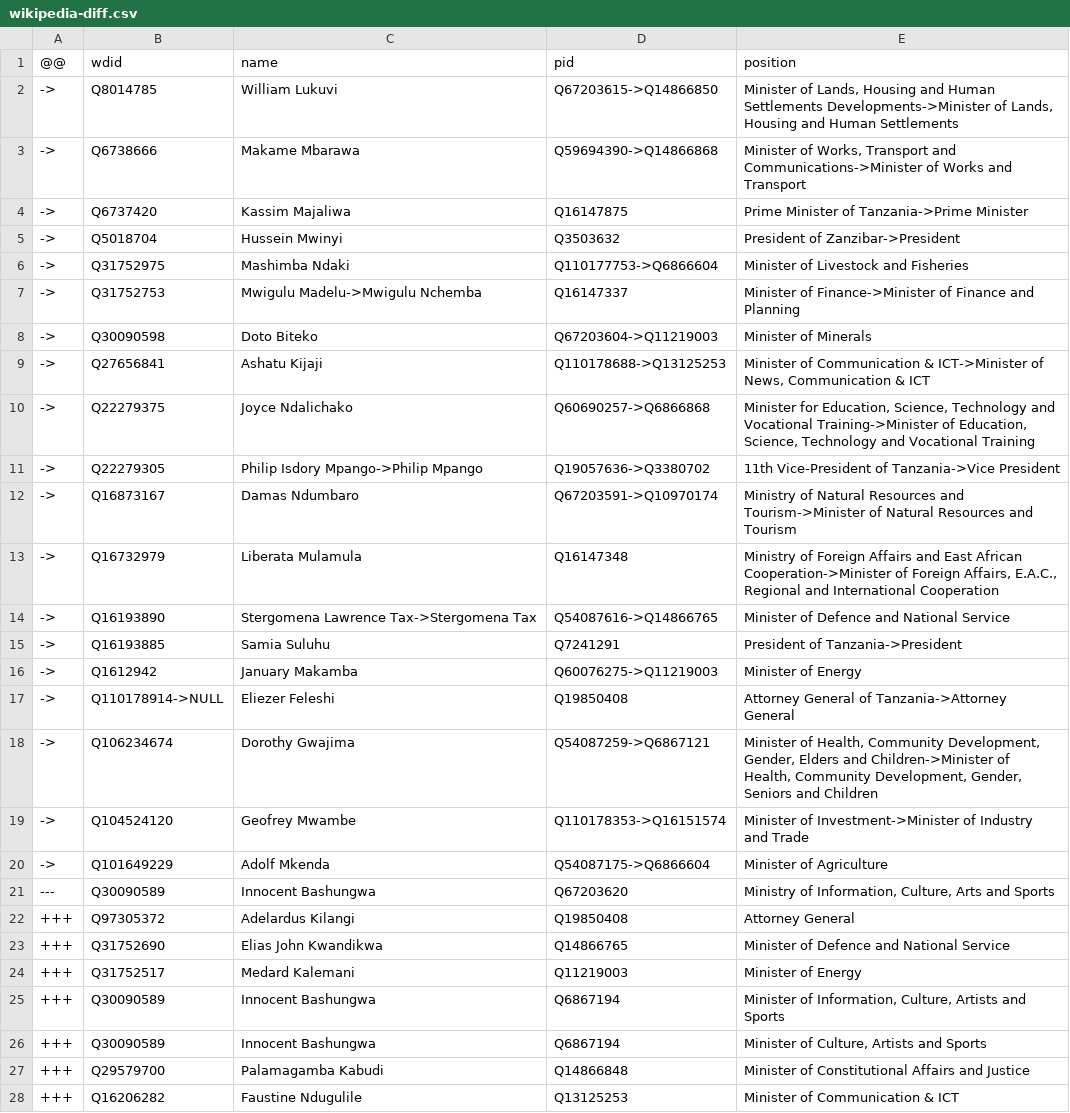
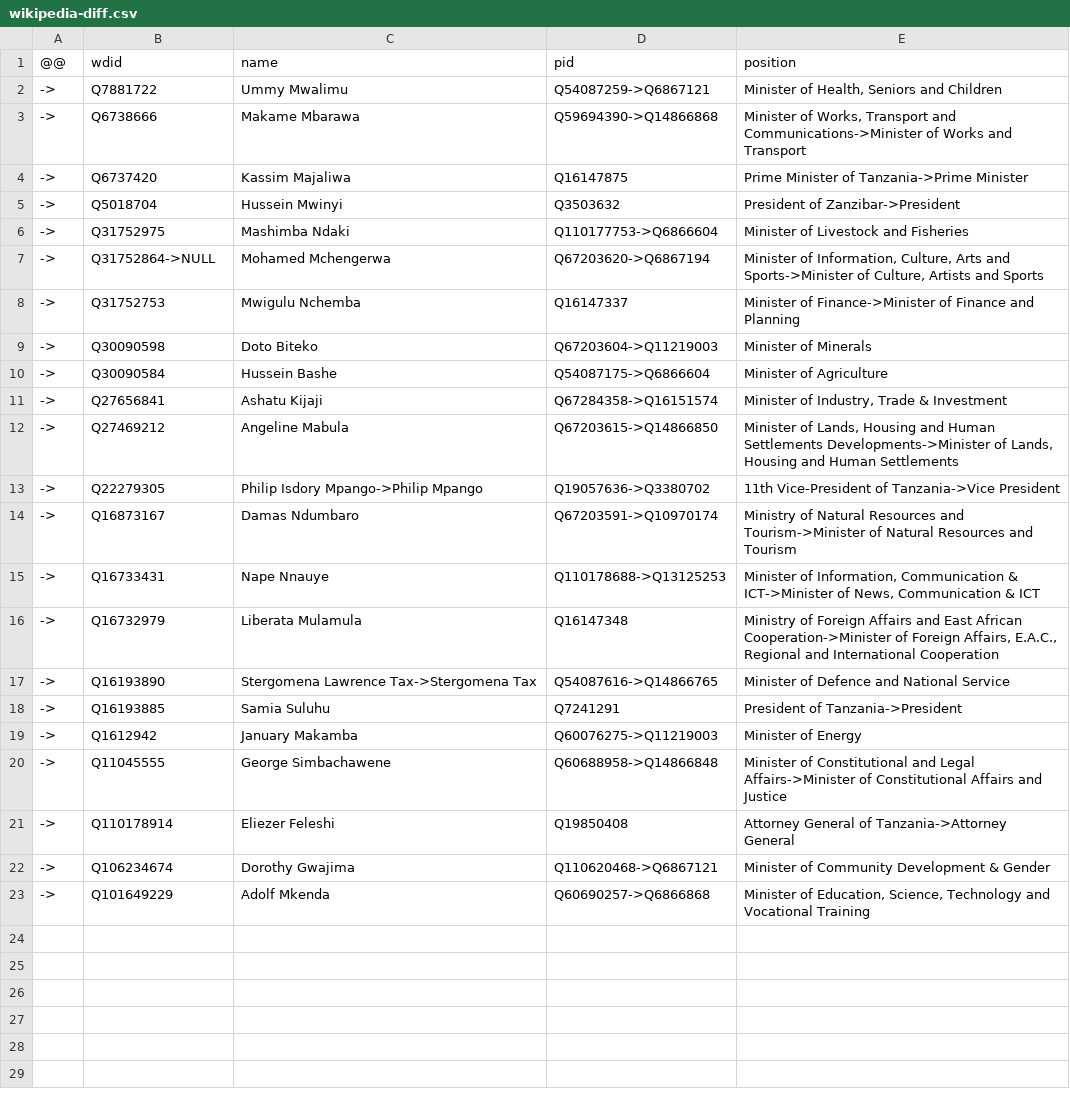
Before and after one commit to every-politician-scrapers/tanzania-ministers, a CSV file: data/wikipedia-diff.csv, drawn as a sheet; only a part is shown; the diff covers the shown part only.

```diff
--- a/data/wikipedia-diff.csv
+++ b/data/wikipedia-diff.csv
@@ -1,3 +1,3 @@
 @@,wdid,name,pid,position
-->,Q8014785,William Lukuvi,Q67203615->Q14866850,"Minister of Lands, Housing and Human Settlements Developments->Minister of Lands, Housing and Human Settlements"
+->,Q7881722,Ummy Mwalimu,Q54087259->Q6867121,"Minister of Health, Seniors and Children"
 ->,Q6738666,Makame Mbarawa,Q59694390->Q14866868,"Minister of Works, Transport and Communications->Minister of Works and Transport"
@@ -6,8 +6,11 @@
 ->,Q31752975,Mashimba Ndaki,Q110177753->Q6866604,Minister of Livestock and Fisheries
-->,Q31752753,Mwigulu Madelu->Mwigulu Nchemba,Q16147337,Minister of Finance->Minister of Finance and Planning
+->,Q31752864->NULL,Mohamed Mchengerwa,Q67203620->Q6867194,"Minister of Information, Culture, Arts and Sports->Minister of Culture, Artists and Sports"
+->,Q31752753,Mwigulu Nchemba,Q16147337,Minister of Finance->Minister of Finance and Planning
 ->,Q30090598,Doto Biteko,Q67203604->Q11219003,Minister of Minerals
-->,Q27656841,Ashatu Kijaji,Q110178688->Q13125253,"Minister of Communication & ICT->Minister of News, Communication & ICT"
-->,Q22279375,Joyce Ndalichako,Q60690257->Q6866868,"Minister for Education, Science, Technology and Vocational Training->Minister of Education, Science, Technology and Vocational Training"
+->,Q30090584,Hussein Bashe,Q54087175->Q6866604,Minister of Agriculture
+->,Q27656841,Ashatu Kijaji,Q67284358->Q16151574,"Minister of Industry, Trade & Investment"
+->,Q27469212,Angeline Mabula,Q67203615->Q14866850,"Minister of Lands, Housing and Human Settlements Developments->Minister of Lands, Housing and Human Settlements"
 ->,Q22279305,Philip Isdory Mpango->Philip Mpango,Q19057636->Q3380702,11th Vice-President of Tanzania->Vice President
 ->,Q16873167,Damas Ndumbaro,Q67203591->Q10970174,Ministry of Natural Resources and Tourism->Minister of Natural Resources and Tourism
+->,Q16733431,Nape Nnauye,Q110178688->Q13125253,"Minister of Information, Communication & ICT->Minister of News, Communication & ICT"
 ->,Q16732979,Liberata Mulamula,Q16147348,"Ministry of Foreign Affairs and East African Cooperation->Minister of Foreign Affairs, E.A.C., Regional and International Cooperation"
@@ -16,13 +19,5 @@
 ->,Q1612942,January Makamba,Q60076275->Q11219003,Minister of Energy
-->,Q110178914->NULL,Eliezer Feleshi,Q19850408,Attorney General of Tanzania->Attorney General
-->,Q106234674,Dorothy Gwajima,Q54087259->Q6867121,"Minister of Health, Community Development, Gender, Elders and Children->Minister of Health, Community Development, Gender, Seniors and Children"
-->,Q104524120,Geofrey Mwambe,Q110178353->Q16151574,Minister of Investment->Minister of Industry and Trade
-->,Q101649229,Adolf Mkenda,Q54087175->Q6866604,Minister of Agriculture
----,Q30090589,Innocent Bashungwa,Q67203620,"Ministry of Information, Culture, Arts and Sports"
-+++,Q97305372,Adelardus Kilangi,Q19850408,Attorney General
-+++,Q31752690,Elias John Kwandikwa,Q14866765,Minister of Defence and National Service
-+++,Q31752517,Medard Kalemani,Q11219003,Minister of Energy
-+++,Q30090589,Innocent Bashungwa,Q6867194,"Minister of Information, Culture, Artists and Sports"
-+++,Q30090589,Innocent Bashungwa,Q6867194,"Minister of Culture, Artists and Sports"
-+++,Q29579700,Palamagamba Kabudi,Q14866848,Minister of Constitutional Affairs and Justice
-+++,Q16206282,Faustine Ndugulile,Q13125253,Minister of Communication & ICT
+->,Q11045555,George Simbachawene,Q60688958->Q14866848,Minister of Constitutional and Legal Affairs->Minister of Constitutional Affairs and Justice
+->,Q110178914,Eliezer Feleshi,Q19850408,Attorney General of Tanzania->Attorney General
+->,Q106234674,Dorothy Gwajima,Q110620468->Q6867121,Minister of Community Development & Gender
+->,Q101649229,Adolf Mkenda,Q60690257->Q6866868,"Minister of Education, Science, Technology and Vocational Training"
```
Also changed, not shown: 1 removed row elsewhere in this file, data/wikidata-wp.csv, data/wikipedia.csv.
